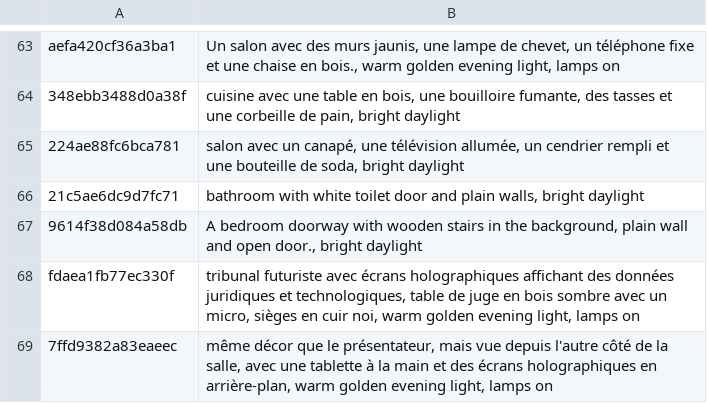
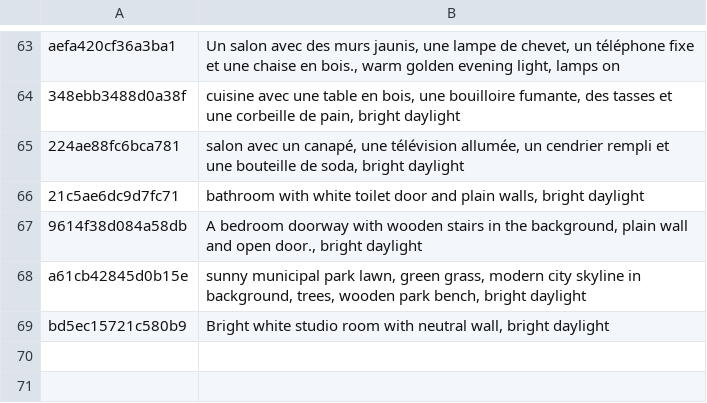
Before and after one commit to tiranno06/jt-auto, a TSV file: decors/index.tsv, drawn as a sheet; only a part is shown, gaps mark what is left out; removed rows and columns are numbered as before the commit, all else as after; the diff names each change by its address in the sheet, - before the commit and + after, or states it on an @@ line.

```diff
--- a/decors/index.tsv
+++ b/decors/index.tsv
-row 68: fdaea1fb77ec330f | tribunal futuriste avec écrans holographiques affichant des données juridiques et technologiques, table de juge en bois sombre avec un micro, sièges en cuir noi, warm golden evening light, lamps on
-row 69: 7ffd9382a83eaeec | même décor que le présentateur, mais vue depuis l'autre côté de la salle, avec une tablette à la main et des écrans holographiques en arrière-plan, warm golden evening light, lamps on
+row 68: a61cb42845d0b15e | sunny municipal park lawn, green grass, modern city skyline in background, trees, wooden park bench, bright daylight
+row 69: bd5ec15721c580b9 | Bright white studio room with neutral wall, bright daylight
```
Also changed, not shown: 12 other files.
